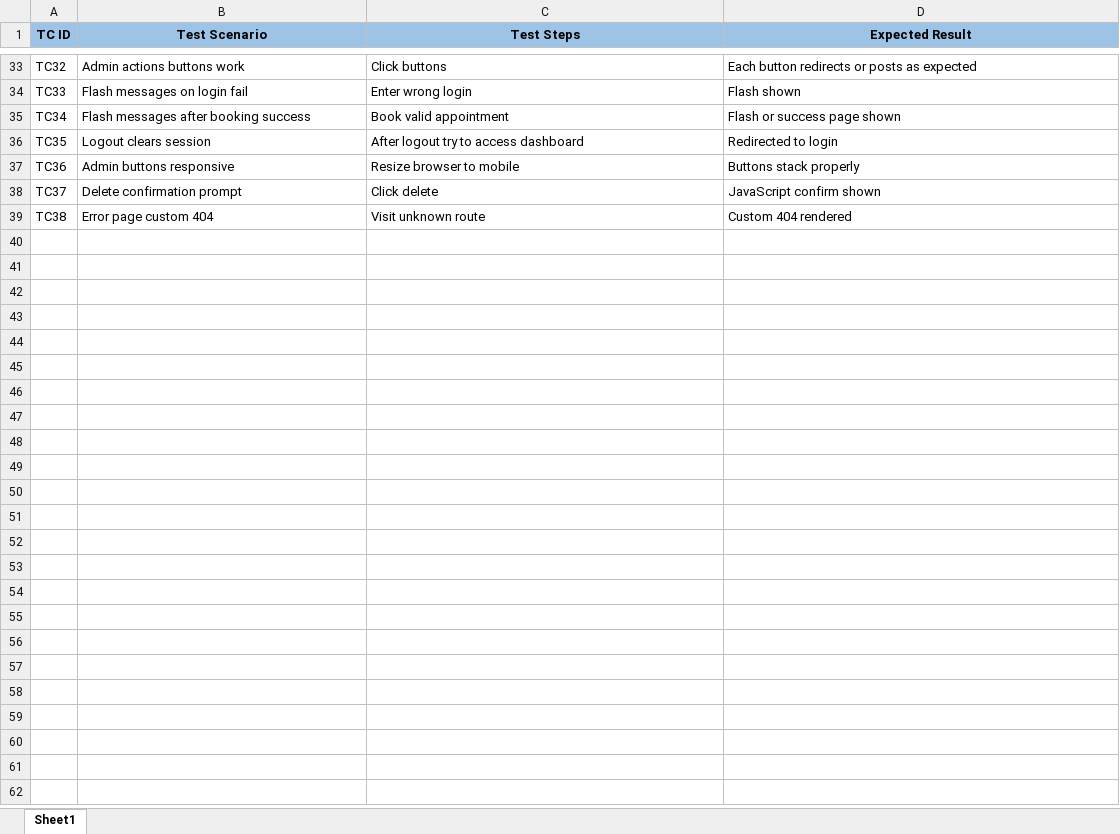
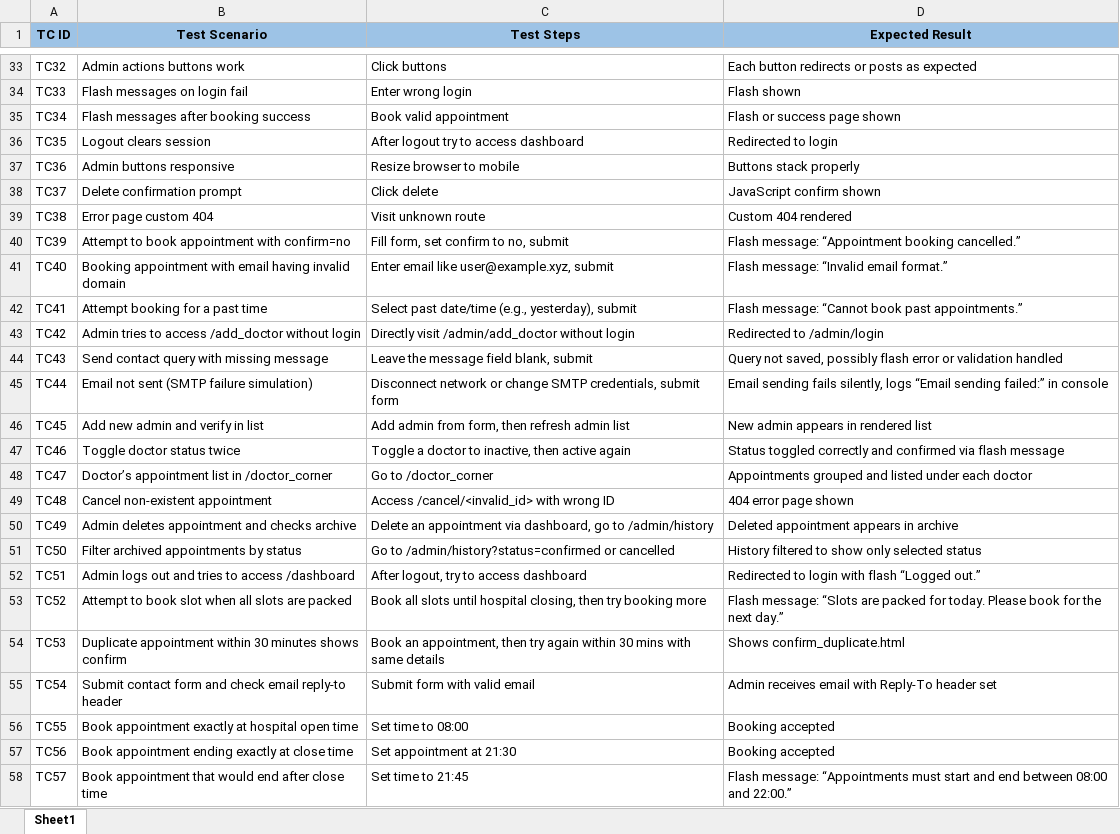
Before and after one commit to anvitha-rao10/hospitalappointmentbooking, an Excel workbook: USE CASES.xlsx, sheet Sheet1, drawn as a sheet; only a part is shown, gaps mark what is left out; values as stored, in another font and other column widths than the file's, no borders; the diff names each change by its address in the sheet, - before the commit and + after, or states it on an @@ line.

```diff
--- a/USE CASES.xlsx (sheet Sheet1)
+++ b/USE CASES.xlsx (sheet Sheet1)
+row 40: TC39 | Attempt to book appointment with confirm=no | Fill form, set confirm to no, submit | Flash message: “Appointment booking cancelled.”
+row 41: TC40 | Booking appointment with email having invalid domain | Enter email like user@example.xyz, submit | Flash message: “Invalid email format.”
+row 42: TC41 | Attempt booking for a past time | Select past date/time (e.g., yesterday), submit | Flash message: “Cannot book past appointments.”
+row 43: TC42 | Admin tries to access /add_doctor without login | Directly visit /admin/add_doctor without login | Redirected to /admin/login
+row 44: TC43 | Send contact query with missing message | Leave the message field blank, submit | Query not saved, possibly flash error or validation handled
+row 45: TC44 | Email not sent (SMTP failure simulation) | Disconnect network or change SMTP credentials, submit form | Email sending fails silently, logs “Email sending failed:” in console
+row 46: TC45 | Add new admin and verify in list | Add admin from form, then refresh admin list | New admin appears in rendered list
+row 47: TC46 | Toggle doctor status twice | Toggle a doctor to inactive, then active again | Status toggled correctly and confirmed via flash message
+row 48: TC47 | Doctor’s appointment list in /doctor_corner | Go to /doctor_corner | Appointments grouped and listed under each doctor
+row 49: TC48 | Cancel non-existent appointment | Access /cancel/<invalid_id> with wrong ID | 404 error page shown
+row 50: TC49 | Admin deletes appointment and checks archive | Delete an appointment via dashboard, go to /admin/history | Deleted appointment appears in archive
+row 51: TC50 | Filter archived appointments by status | Go to /admin/history?status=confirmed or cancelled | History filtered to show only selected status
+row 52: TC51 | Admin logs out and tries to access /dashboard | After logout, try to access dashboard | Redirected to login with flash “Logged out.”
+row 53: TC52 | Attempt to book slot when all slots are packed | Book all slots until hospital closing, then try booking more | Flash message: “Slots are packed for today. Please book for the next day.”
+row 54: TC53 | Duplicate appointment within 30 minutes shows confirm | Book an appointment, then try again within 30 mins with same details | Shows confirm_duplicate.html
+row 55: TC54 | Submit contact form and check email reply-to header | Submit form with valid email | Admin receives email with Reply-To header set
+row 56: TC55 | Book appointment exactly at hospital open time | Set time to 08:00 | Booking accepted
+row 57: TC56 | Book appointment ending exactly at close time | Set appointment at 21:30 | Booking accepted
+row 58: TC57 | Book appointment that would end after close time | Set time to 21:45 | Flash message: “Appointments must start and end between 08:00 and 22:00.”
```
Also changed, not shown: 1 other file.
